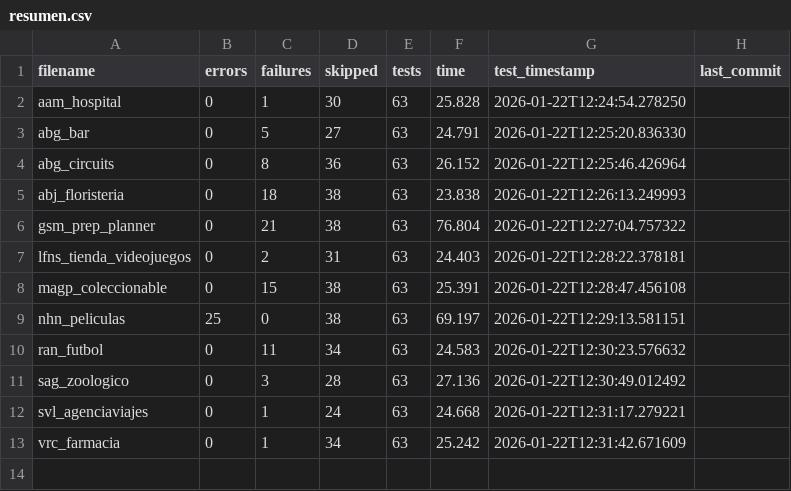
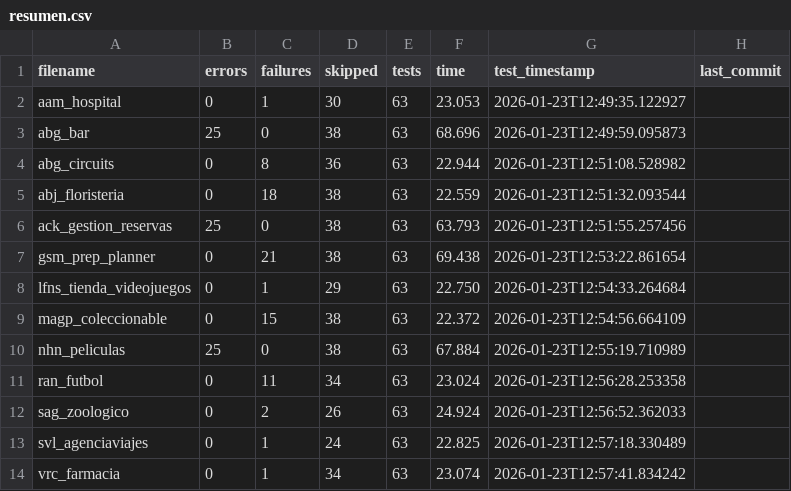
Before and after one commit to unpobrecitoalumno/SGE-odoo-tests, a CSV file: docs/V/resumen.csv, drawn as a sheet.

Commit message:
Tests from 172.31.24.143 on 20260123_124934

```diff
--- a/docs/V/resumen.csv
+++ b/docs/V/resumen.csv
@@ -1,13 +1,14 @@
 filename,errors,failures,skipped,tests,time,test_timestamp,last_commit
-"aam_hospital","0","1","30","63","25.828","2026-01-22T12:24:54.278250",""
-"abg_bar","0","5","27","63","24.791","2026-01-22T12:25:20.836330",""
-"abg_circuits","0","8","36","63","26.152","2026-01-22T12:25:46.426964",""
-"abj_floristeria","0","18","38","63","23.838","2026-01-22T12:26:13.249993",""
-"gsm_prep_planner","0","21","38","63","76.804","2026-01-22T12:27:04.757322",""
-"lfns_tienda_videojuegos","0","2","31","63","24.403","2026-01-22T12:28:22.378181",""
-"magp_coleccionable","0","15","38","63","25.391","2026-01-22T12:28:47.456108",""
-"nhn_peliculas","25","0","38","63","69.197","2026-01-22T12:29:13.581151",""
-"ran_futbol","0","11","34","63","24.583","2026-01-22T12:30:23.576632",""
-"sag_zoologico","0","3","28","63","27.136","2026-01-22T12:30:49.012492",""
-"svl_agenciaviajes","0","1","24","63","24.668","2026-01-22T12:31:17.279221",""
-"vrc_farmacia","0","1","34","63","25.242","2026-01-22T12:31:42.671609",""
+"aam_hospital","0","1","30","63","23.053","2026-01-23T12:49:35.122927",""
+"abg_bar","25","0","38","63","68.696","2026-01-23T12:49:59.095873",""
+"abg_circuits","0","8","36","63","22.944","2026-01-23T12:51:08.528982",""
+"abj_floristeria","0","18","38","63","22.559","2026-01-23T12:51:32.093544",""
+"ack_gestion_reservas","25","0","38","63","63.793","2026-01-23T12:51:55.257456",""
+"gsm_prep_planner","0","21","38","63","69.438","2026-01-23T12:53:22.861654",""
+"lfns_tienda_videojuegos","0","1","29","63","22.750","2026-01-23T12:54:33.264684",""
+"magp_coleccionable","0","15","38","63","22.372","2026-01-23T12:54:56.664109",""
+"nhn_peliculas","25","0","38","63","67.884","2026-01-23T12:55:19.710989",""
+"ran_futbol","0","11","34","63","23.024","2026-01-23T12:56:28.253358",""
+"sag_zoologico","0","2","26","63","24.924","2026-01-23T12:56:52.362033",""
+"svl_agenciaviajes","0","1","24","63","22.825","2026-01-23T12:57:18.330489",""
+"vrc_farmacia","0","1","34","63","23.074","2026-01-23T12:57:41.834242",""
```
Also changed, not shown: 19 other files.
